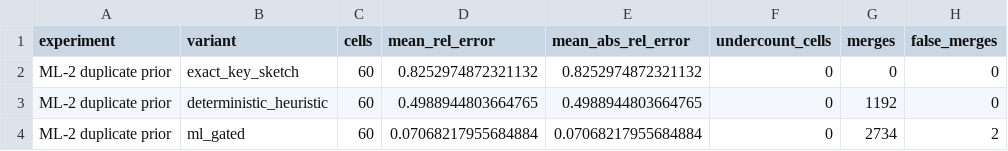
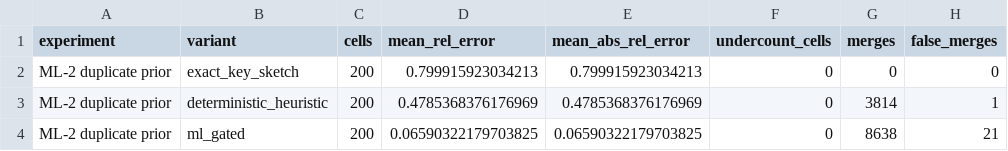
Before and after one commit to Ak-369-1729/SAGE-DTN, a CSV file: results/tables/e7_ml2_summary.csv, drawn as a sheet.

```diff
--- a/results/tables/e7_ml2_summary.csv
+++ b/results/tables/e7_ml2_summary.csv
@@ -1,4 +1,4 @@
 experiment,variant,cells,mean_rel_error,mean_abs_rel_error,undercount_cells,merges,false_merges
-ML-2 duplicate prior,exact_key_sketch,60,0.8252974872321132,0.8252974872321132,0,0,0
-ML-2 duplicate prior,deterministic_heuristic,60,0.4988944803664765,0.4988944803664765,0,1192,0
-ML-2 duplicate prior,ml_gated,60,0.07068217955684884,0.07068217955684884,0,2734,2
+ML-2 duplicate prior,exact_key_sketch,200,0.799915923034213,0.799915923034213,0,0,0
+ML-2 duplicate prior,deterministic_heuristic,200,0.4785368376176969,0.4785368376176969,0,3814,1
+ML-2 duplicate prior,ml_gated,200,0.06590322179703825,0.06590322179703825,0,8638,21
```
Also changed, not shown: results/tables/e4_recovery_summary.csv, results/tables/e7_ml1_summary.csv, 43 other files.
